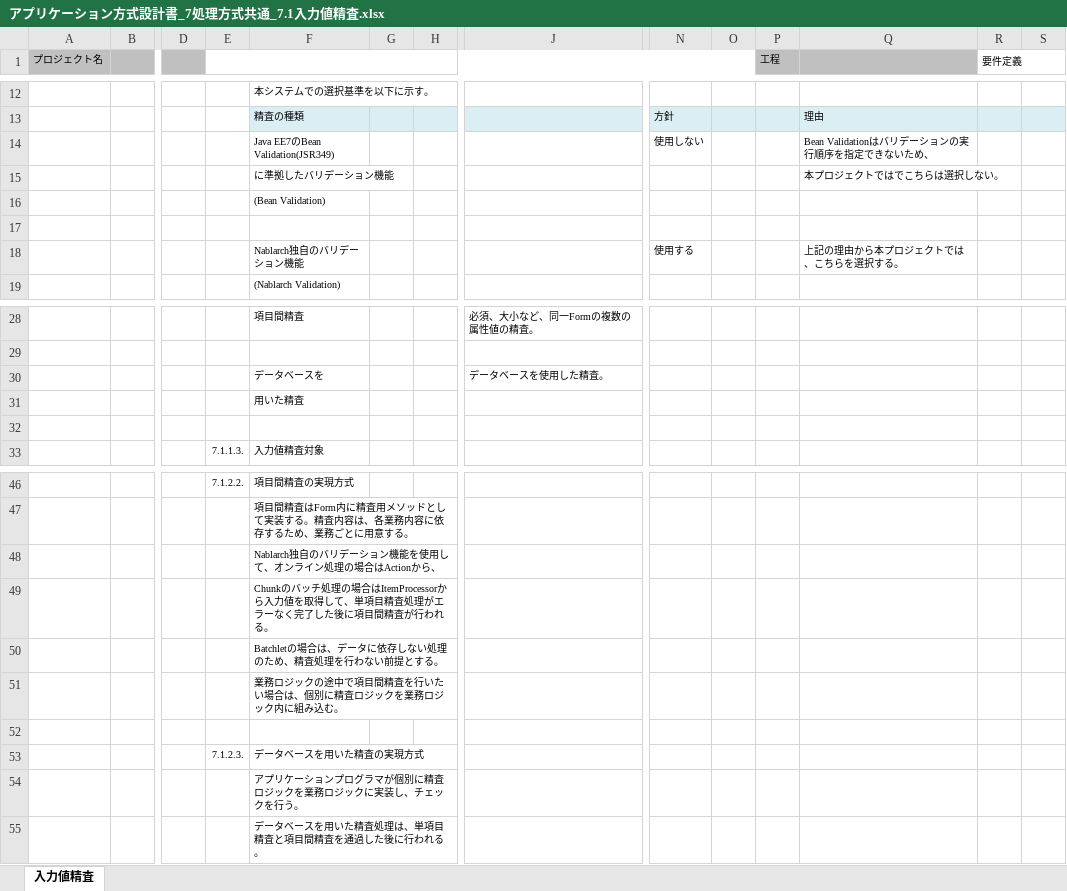
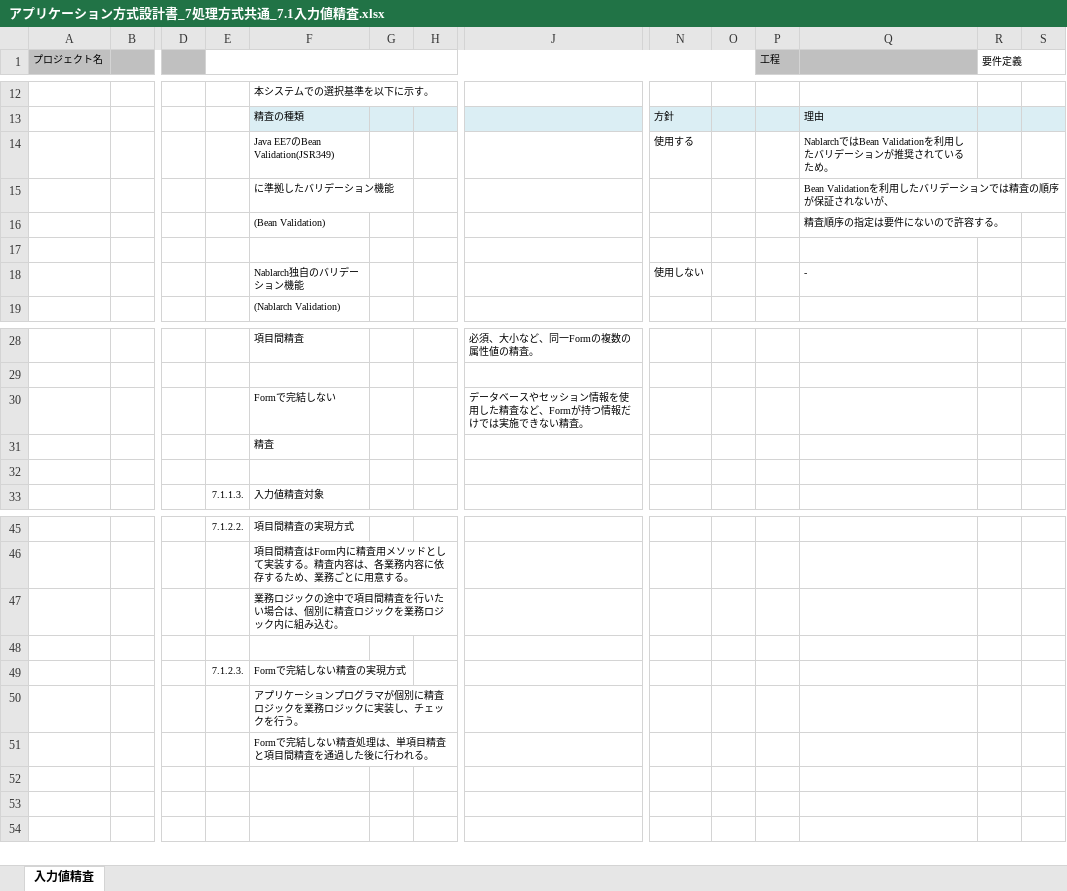
Before and after one commit to Fintan-contents/application-architecture-sample, an Excel workbook: nablarch_sample/アプリケーション方式設計書_7処理方式共通_7.1入力値精査.xlsx, sheet 入力値精査, drawn as a sheet; only a part is shown, gaps mark what is left out; values as stored, in another font and other column widths than the file's, no borders; removed rows and columns are numbered as before the commit, all else as after; rows hold the shown columns only; the diff covers the shown part only; the diff names each change by its address in the sheet, - before the commit and + after, or states it on an @@ line.

Commit message:
入力値精査　修正 (#16)
* Nablarchバッチ・Bean Validationを前提とした書き方に修正

* データベースを用いた精査->Formで完結しない精査

```diff
--- a/nablarch_sample/アプリケーション方式設計書_7処理方式共通_7.1入力値精査.xlsx (sheet 入力値精査)
+++ b/nablarch_sample/アプリケーション方式設計書_7処理方式共通_7.1入力値精査.xlsx (sheet 入力値精査)
-row 14:  |  |  |  | Java EE7のBean Validation(JSR349) |  |  |  | 使用しない |  |  | Bean Validationはバリデーションの実行順序を指定できないため、
+row 14:  |  |  |  | Java EE7のBean Validation(JSR349) |  |  |  | 使用する |  |  | NablarchではBean Validationを利用したバリデーションが推奨されているため。
-Q15: 本プロジェクトではでこちらは選択しない。
+Q15: Bean Validationを利用したバリデーションでは精査の順序が保証されないが、
-Q16: (empty)
+Q16: 精査順序の指定は要件にないので許容する。
-row 18:  |  |  |  | Nablarch独自のバリデーション機能 |  |  |  | 使用する |  |  | 上記の理由から本プロジェクトでは、こちらを選択する。
+row 18:  |  |  |  | Nablarch独自のバリデーション機能 |  |  |  | 使用しない |  |  | -
-row 30:  |  |  |  | データベースを |  |  | データベースを使用した精査。
+row 30:  |  |  |  | Formで完結しない |  |  | データベースやセッション情報を使用した精査など、Formが持つ情報だけでは実施できない精査。
-F31: 用いた精査
+F31: 精査
-row 48:  |  |  |  | Nablarch独自のバリデーション機能を使用して、オンライン処理の場合はActionから、
-row 49:  |  |  |  | Chunkのバッチ処理の場合はItemProcessorから入力値を取得して、単項目精査処理がエラーなく完了した後に項目間精査が行われる。
-row 50:  |  |  |  | Batchletの場合は、データに依存しない処理のため、精査処理を行わない前提とする。
-F49: データベースを用いた精査の実現方式
+F49: Formで完結しない精査の実現方式
-F51: データベースを用いた精査処理は、単項目精査と項目間精査を通過した後に行われる。
+F51: Formで完結しない精査処理は、単項目精査と項目間精査を通過した後に行われる。
```
Also changed, not shown: 1 removed row and 1 edited cell elsewhere in this sheet.
